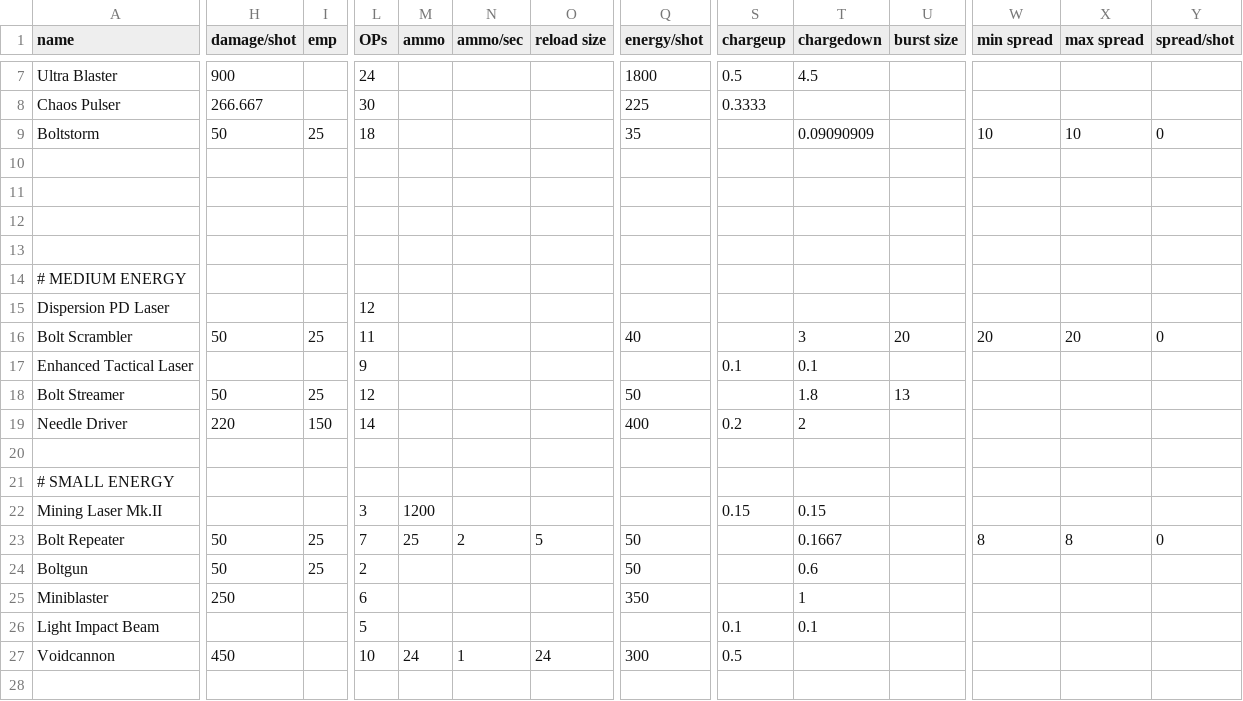
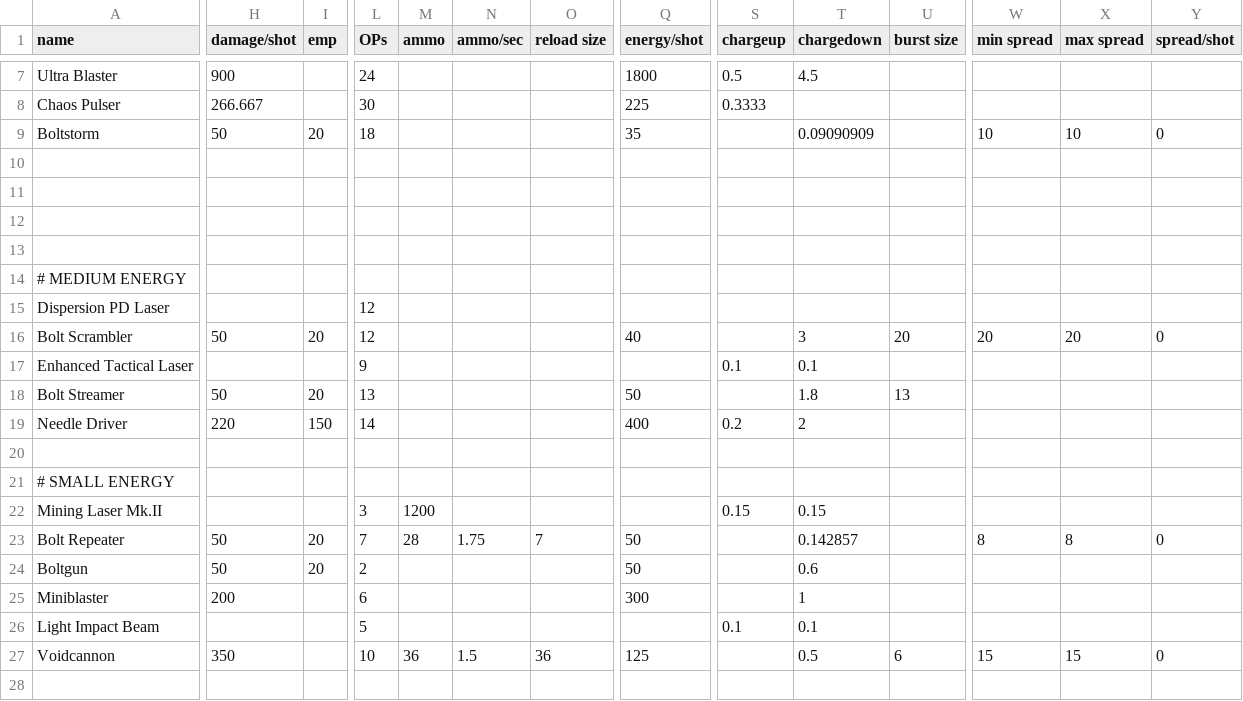
Before and after one commit to qcwxezda/Starsector-Unthemed-Weapons, a CSV file: data/weapons/weapon_data.csv, drawn as a sheet; only a part is shown, gaps mark what is left out; the diff covers the shown part only; the diff names each change by its address in the sheet, - before the commit and + after, or states it on an @@ line.

```diff
--- a/data/weapons/weapon_data.csv
+++ b/data/weapons/weapon_data.csv
-I9 (emp): 25
+I9 (emp): 20
-I16 (emp): 25
+I16 (emp): 20
-L16 (OPs): 11
+L16 (OPs): 12
-I18 (emp): 25
+I18 (emp): 20
-L18 (OPs): 12
+L18 (OPs): 13
-I23:I24 (emp): 25
+I23:I24 (emp): 20
-M23 (ammo): 25
+M23 (ammo): 28
-N23 (ammo/sec): 2
+N23 (ammo/sec): 1.75
-O23 (reload size): 5
+O23 (reload size): 7
-T23 (chargedown): 0.1667
+T23 (chargedown): 0.142857
-H25 (damage/shot): 250
+H25 (damage/shot): 200
-Q25 (energy/shot): 350
+Q25 (energy/shot): 300
-H27 (damage/shot): 450
+H27 (damage/shot): 350
-M27 (ammo): 24
+M27 (ammo): 36
-N27 (ammo/sec): 1
+N27 (ammo/sec): 1.5
-O27 (reload size): 24
+O27 (reload size): 36
-Q27 (energy/shot): 300
+Q27 (energy/shot): 125
-S27 (chargeup): 0.5
+S27 (chargeup): (empty)
-T27 (chargedown): (empty)
+T27 (chargedown): 0.5
-U27 (burst size): (empty)
+U27 (burst size): 6
-W27 (min spread): (empty)
+W27 (min spread): 15
-X27 (max spread): (empty)
+X27 (max spread): 15
-Y27 (spread/shot): (empty)
+Y27 (spread/shot): 0
```
Also changed, not shown: 3 edited cells elsewhere in this file, 25 other files.
